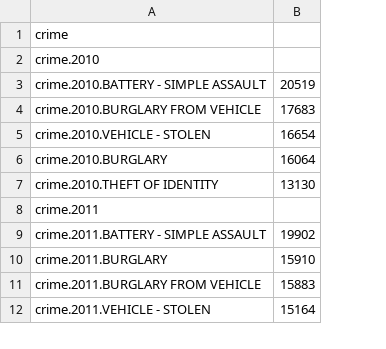
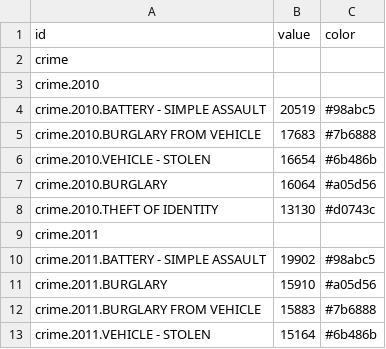
Before and after one commit to brookclin/BeSafeLA, a CSV file: layout.csv, drawn as a sheet; only a part is shown; addresses are those after the commit; the diff names each change by its address in the sheet, - before the commit and + after, or states it on an @@ line.

Commit message:
data for type crime ball

```diff
--- a/layout.csv
+++ b/layout.csv
+column C, rows 4-13: #98abc5 | #7b6888 | #6b486b | #a05d56 | #d0743c |  | #98abc5 | #a05d56 | #7b6888 | #6b486b
+row 1: id | value | color
```
